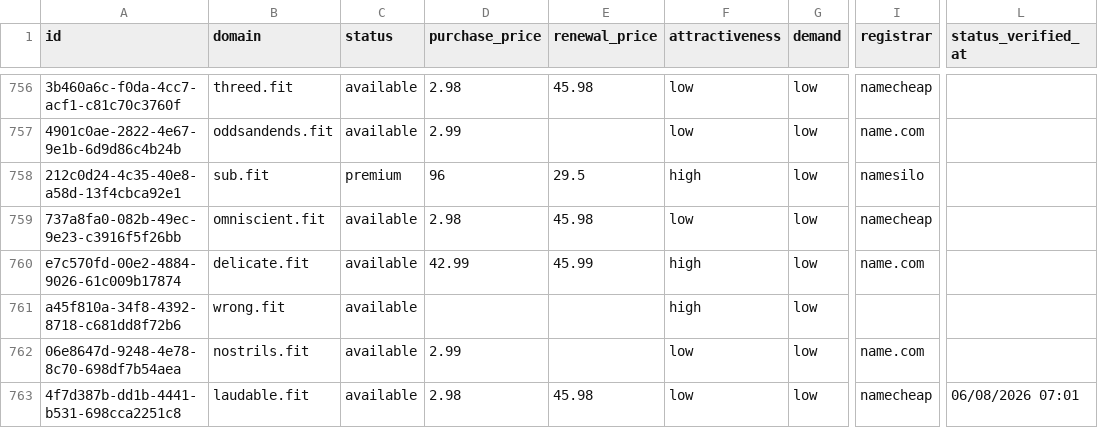
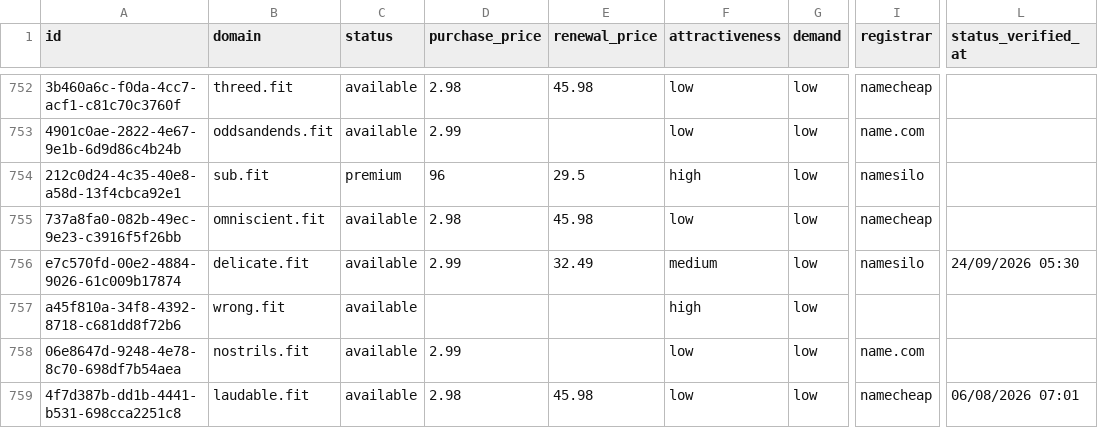
Before and after one commit to UniqueDomains/fit-oneword-domains, a CSV file: fit.csv, drawn as a sheet; only a part is shown, gaps mark what is left out; addresses are those after the commit; the diff covers the shown part only; the diff names each change by its address in the sheet, - before the commit and + after, or states it on an @@ line.

```diff
--- a/fit.csv
+++ b/fit.csv
-D756 (purchase_price): 42.99
+D756 (purchase_price): 2.99
-E756 (renewal_price): 45.99
+E756 (renewal_price): 32.49
-F756 (attractiveness): high
+F756 (attractiveness): medium
-I756 (registrar): name.com
+I756 (registrar): namesilo
-L756 (status_verified_at): (empty)
+L756 (status_verified_at): 24/09/2026 05:30
```
Also changed, not shown: 4 added rows, 4 removed rows and 117 edited cells elsewhere in this file, 4 other files.
